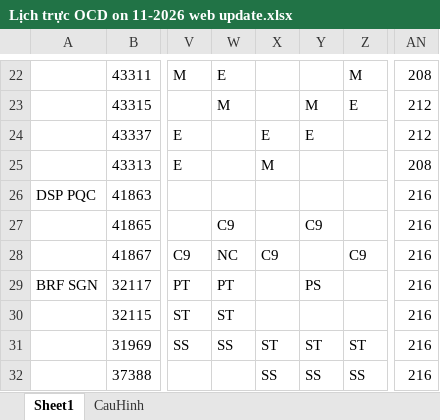
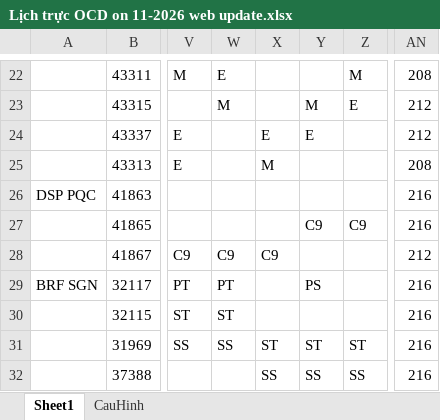
Before and after one commit to dispatchpqc/crewlist-dsp-asst, an Excel workbook: data/2026/11.2026/Lịch trực OCD on 11-2026 web update.xlsx, sheet Sheet1, drawn as a sheet; only a part is shown, gaps mark what is left out; values as stored, in another font and other column widths than the file's, no borders; the diff names each change by its address in the sheet, - before the commit and + after, or states it on an @@ line.

Commit message:
Update roster 11/2026 from web (33 NV)

```diff
--- a/data/2026/11.2026/Lịch trực OCD on 11-2026 web update.xlsx (sheet Sheet1)
+++ b/data/2026/11.2026/Lịch trực OCD on 11-2026 web update.xlsx (sheet Sheet1)
-W27: C9
+W27: (empty)
-Z27: (empty)
+Z27: C9
-W28: NC
+W28: C9
-Z28: C9
+Z28: (empty)
-AN28: 216
+AN28: 212
```
